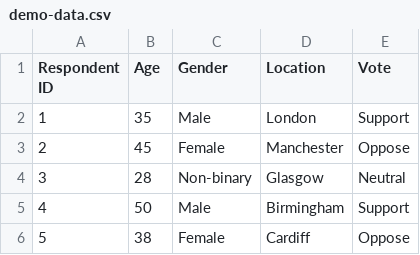
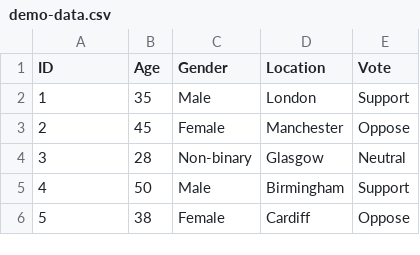
Before and after one commit to davidQuix/Brexit-survey, a CSV file: CSV data/demo-data.csv, drawn as a sheet; only a part is shown.

Commit message:
Edited 'demo-data.csv'

```diff
--- a/CSV data/demo-data.csv
+++ b/CSV data/demo-data.csv
@@ -1,2 +1,2 @@
-Respondent ID,Age,Gender,Location,Vote
+ID,Age,Gender,Location,Vote
 1, 35, Male, London, Support
```
